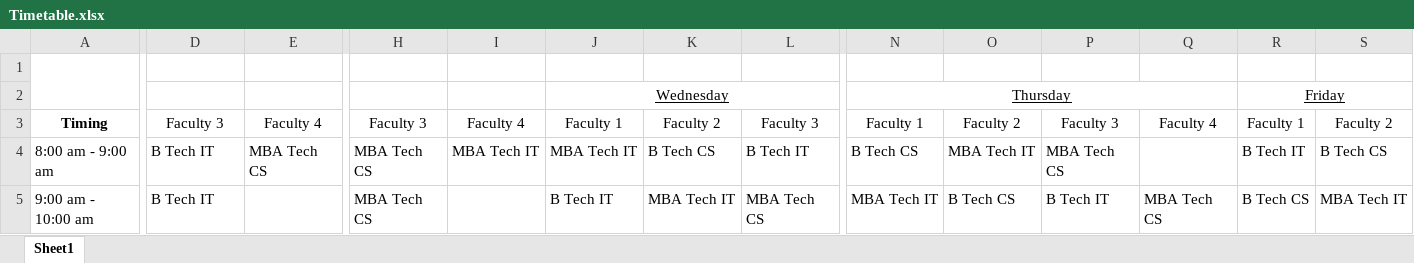
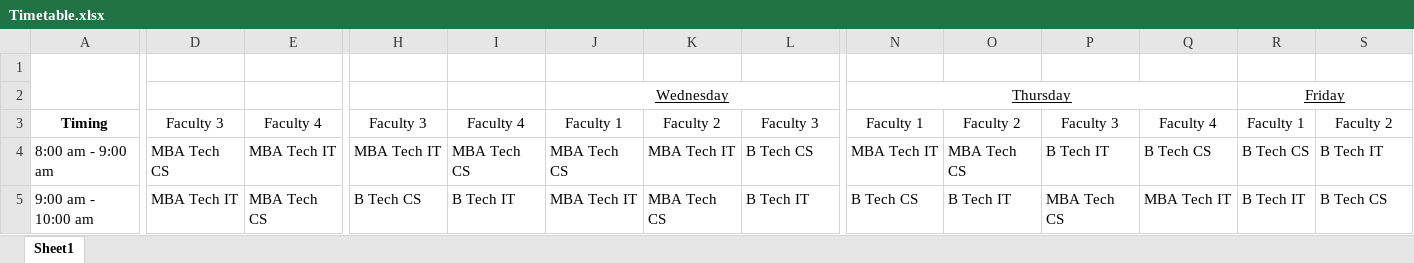
Before and after one commit to yashgoyal2802/TimeTable-Generation, an Excel workbook: Timetable.xlsx, sheet Sheet1, drawn as a sheet; only a part is shown, gaps mark what is left out; values as stored, in another font and other column widths than the file's, no borders; the diff covers the shown part only; the diff names each change by its address in the sheet, - before the commit and + after, or states it on an @@ line.

```diff
--- a/Timetable.xlsx (sheet Sheet1)
+++ b/Timetable.xlsx (sheet Sheet1)
-D4: B Tech IT
+D4: MBA Tech CS
-E4: MBA Tech CS
+E4: MBA Tech IT
-H4: MBA Tech CS
+H4: MBA Tech IT
-I4: MBA Tech IT
+I4: MBA Tech CS
-J4: MBA Tech IT
+J4: MBA Tech CS
-K4: B Tech CS
+K4: MBA Tech IT
-L4: B Tech IT
+L4: B Tech CS
-N4: B Tech CS
+N4: MBA Tech IT
-O4: MBA Tech IT
+O4: MBA Tech CS
-P4: MBA Tech CS
+P4: B Tech IT
-Q4: (empty)
+Q4: B Tech CS
-R4: B Tech IT
+R4: B Tech CS
-S4: B Tech CS
+S4: B Tech IT
-D5: B Tech IT
+D5: MBA Tech IT
-E5: (empty)
+E5: MBA Tech CS
-H5: MBA Tech CS
+H5: B Tech CS
-I5: (empty)
+I5: B Tech IT
-J5: B Tech IT
+J5: MBA Tech IT
-K5: MBA Tech IT
+K5: MBA Tech CS
-L5: MBA Tech CS
+L5: B Tech IT
-N5: MBA Tech IT
+N5: B Tech CS
-O5: B Tech CS
+O5: B Tech IT
-P5: B Tech IT
+P5: MBA Tech CS
-Q5: MBA Tech CS
+Q5: MBA Tech IT
-R5: B Tech CS
+R5: B Tech IT
-S5: MBA Tech IT
+S5: B Tech CS
```
Also changed, not shown: 113 edited cells elsewhere in this sheet, 2 other files.
